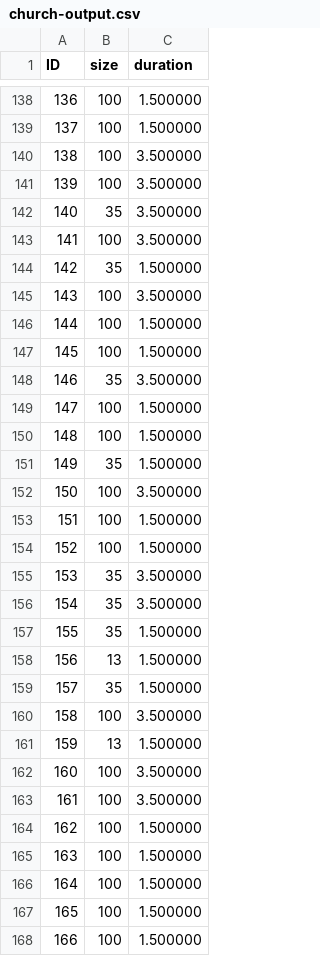
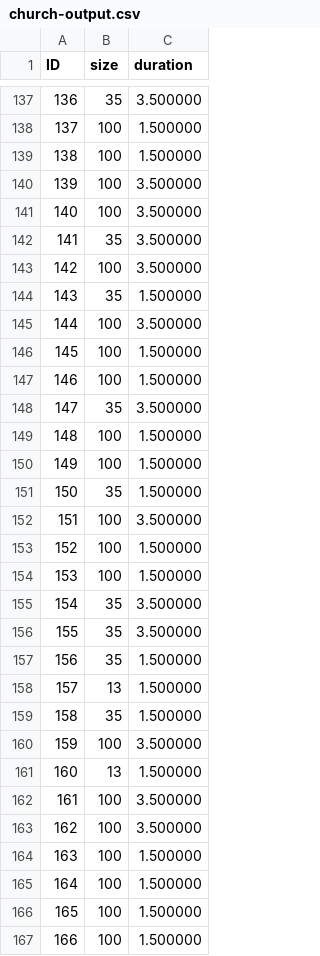
Before and after one commit to starsandspirals/sure-2018, a CSV file: Project/bin/linux-x64/Release_Console/church-output.csv, drawn as a sheet; only a part is shown, gaps mark what is left out; the diff covers the shown part only.

Commit message:
Adjusted buffer size and fixed memory allocation

```diff
--- a/Project/bin/linux-x64/Release_Console/church-output.csv
+++ b/Project/bin/linux-x64/Release_Console/church-output.csv
@@ -138,28 +137,28 @@ ID, size, duration
-136, 100, 1.500000
+136, 35, 3.500000
 137, 100, 1.500000
-138, 100, 3.500000
+138, 100, 1.500000
 139, 100, 3.500000
-140, 35, 3.500000
-141, 100, 3.500000
-142, 35, 1.500000
-143, 100, 3.500000
-144, 100, 1.500000
+140, 100, 3.500000
+141, 35, 3.500000
+142, 100, 3.500000
+143, 35, 1.500000
+144, 100, 3.500000
 145, 100, 1.500000
-146, 35, 3.500000
-147, 100, 1.500000
+146, 100, 1.500000
+147, 35, 3.500000
 148, 100, 1.500000
-149, 35, 1.500000
-150, 100, 3.500000
-151, 100, 1.500000
+149, 100, 1.500000
+150, 35, 1.500000
+151, 100, 3.500000
 152, 100, 1.500000
-153, 35, 3.500000
+153, 100, 1.500000
 154, 35, 3.500000
-155, 35, 1.500000
-156, 13, 1.500000
-157, 35, 1.500000
-158, 100, 3.500000
-159, 13, 1.500000
-160, 100, 3.500000
+155, 35, 3.500000
+156, 35, 1.500000
+157, 13, 1.500000
+158, 35, 1.500000
+159, 100, 3.500000
+160, 13, 1.500000
 161, 100, 3.500000
-162, 100, 1.500000
+162, 100, 3.500000
 163, 100, 1.500000
```
Also changed, not shown: 1 added row, 1 removed row and 159 edited cells elsewhere in this file, 7 other files.
